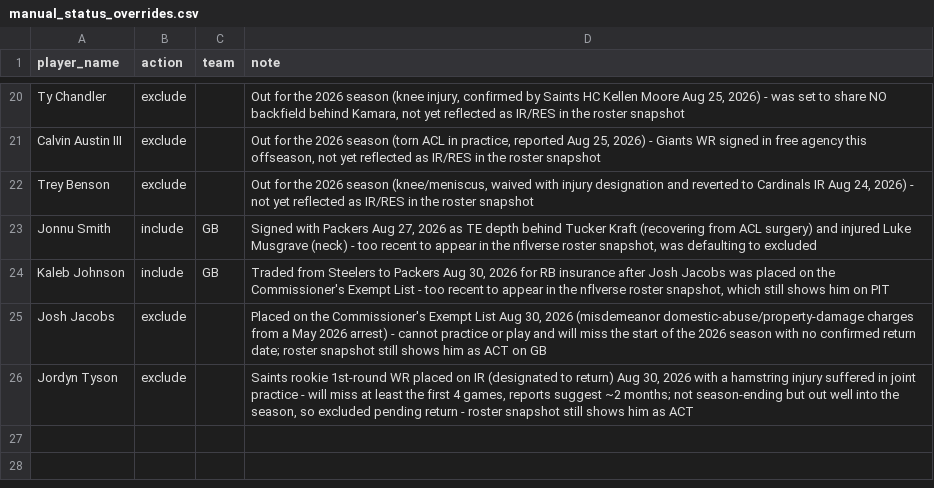
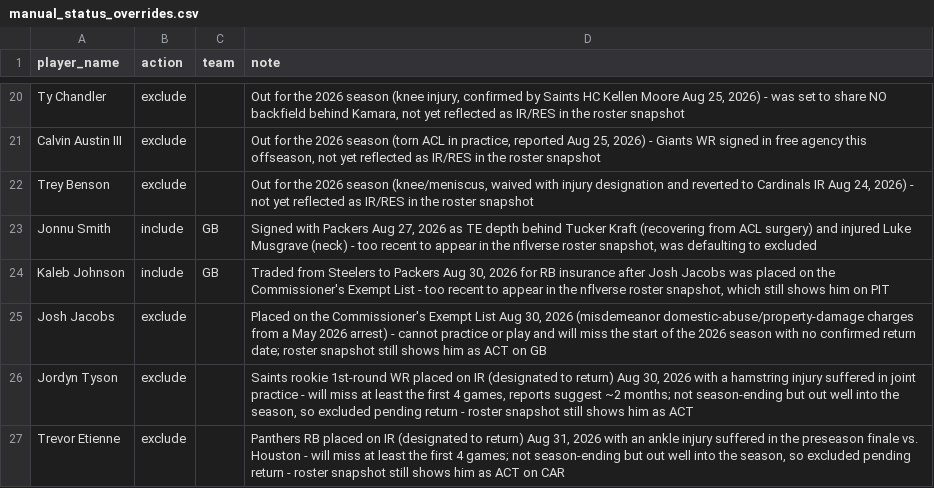
Before and after one commit to jdbeasley5/fantasy-football-app, a CSV file: data/manual_status_overrides.csv, drawn as a sheet; only a part is shown, gaps mark what is left out.

Commit message:
Add manual override for Trevor Etienne (Panthers RB, IR designated to return Aug 31)

```diff
--- a/data/manual_status_overrides.csv
+++ b/data/manual_status_overrides.csv
@@ -26 +26,2 @@ Josh Jacobs,exclude,,"Placed on the Commissioner's Exempt List Aug 30, 2026 (mis
 Jordyn Tyson,exclude,,"Saints rookie 1st-round WR placed on IR (designated to return) Aug 30, 2026 with a hamstring injury suffered in joint practice - will miss at least the first 4 games, reports suggest ~2 months; not season-ending but out well into the season, so excluded pending return - roster snapshot still shows him as ACT"
+Trevor Etienne,exclude,,"Panthers RB placed on IR (designated to return) Aug 31, 2026 with an ankle injury suffered in the preseason finale vs. Houston - will miss at least the first 4 games; not season-ending but out well into the season, so excluded pending return - roster snapshot still shows him as ACT on CAR"
```
